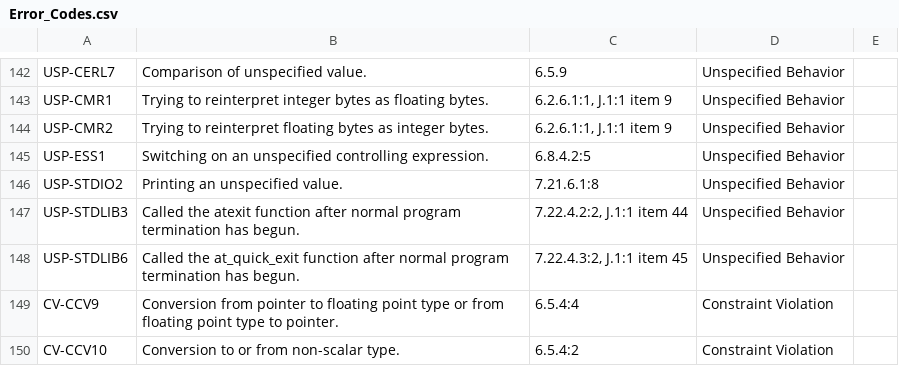
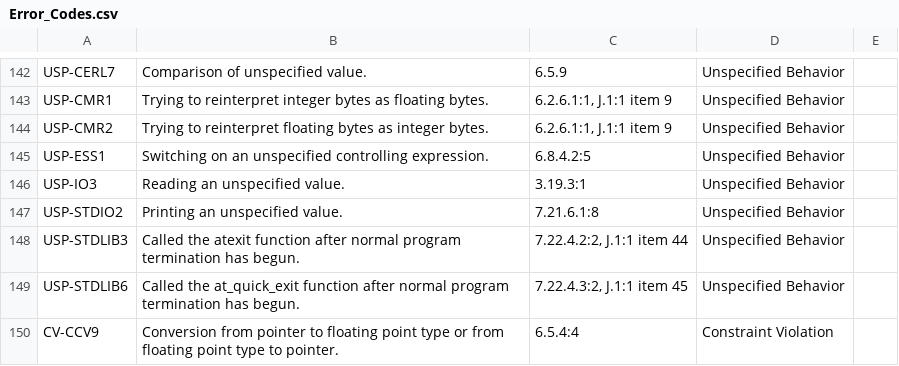
Before and after one commit to kframework/c-semantics, a CSV file: examples/c/error-codes/Error_Codes.csv, drawn as a sheet; only a part is shown, gaps mark what is left out; the shorter side is filled out with more unchanged rows.

```diff
--- a/examples/c/error-codes/Error_Codes.csv
+++ b/examples/c/error-codes/Error_Codes.csv
@@ -145,2 +145,3 @@ USP-CMR2,Trying to reinterpret floating bytes as integer bytes.,"6.2.6.1:1, J.1:
 USP-ESS1,Switching on an unspecified controlling expression.,6.8.4.2:5,Unspecified Behavior,
+USP-IO3,Reading an unspecified value.,3.19.3:1,Unspecified Behavior,
 USP-STDIO2,Printing an unspecified value.,7.21.6.1:8,Unspecified Behavior,
```
Also changed, not shown: 5 other files.
